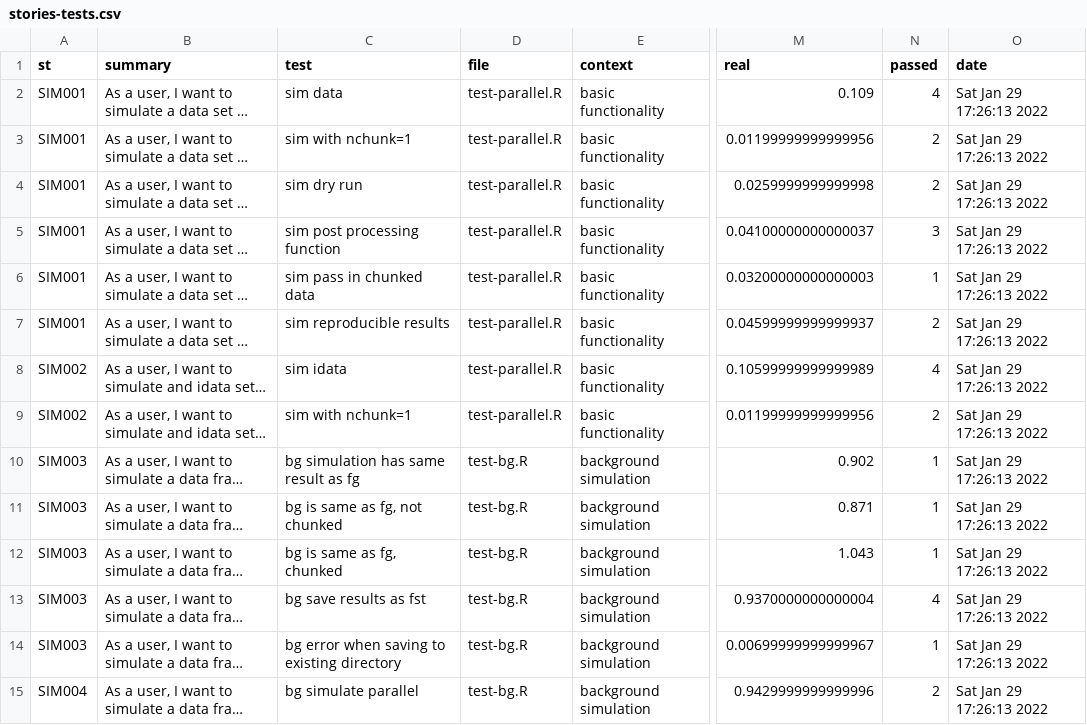
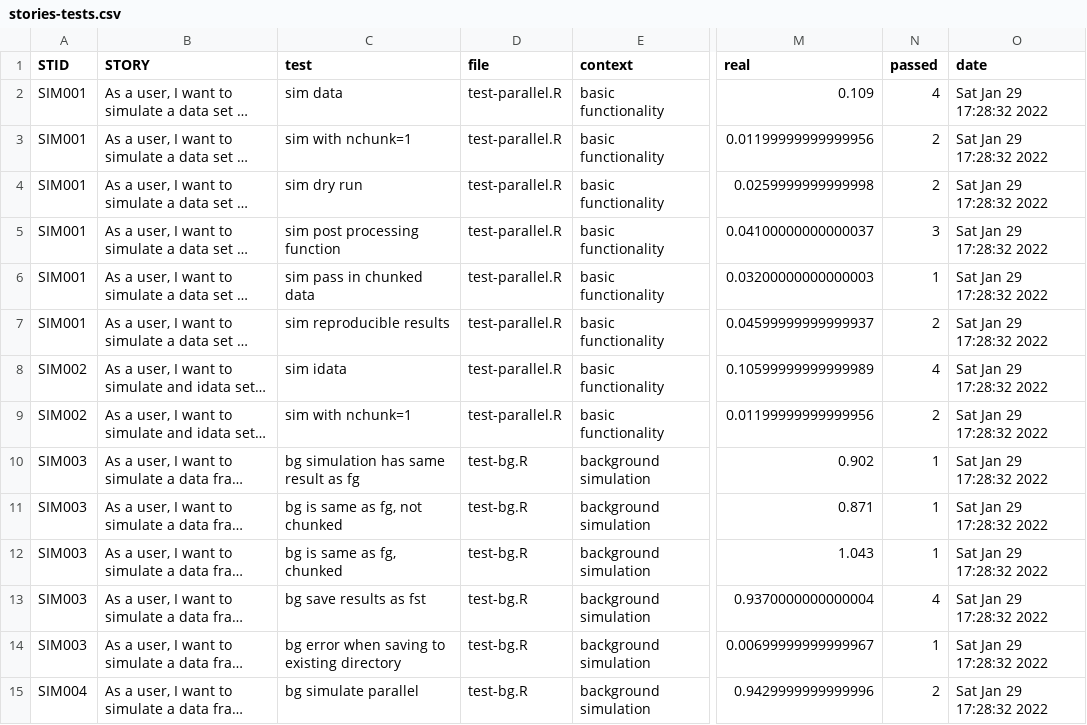
Before and after one commit to kylebaron/mrgsim.parallel, a CSV file: inst/docs/stories-tests.csv, drawn as a sheet; only a part is shown, gaps mark what is left out; long unchanged cells end in …; the diff covers the shown part only; the diff names each change by its address in the sheet, - before the commit and + after, or states it on an @@ line.

Commit message:
story table

```diff
--- a/inst/docs/stories-tests.csv
+++ b/inst/docs/stories-tests.csv
-A1: st
+A1: STID
-B1: summary
+B1: STORY
-O2:O15 (date): Sat Jan 29 17:26:13 2022
+O2:O15 (date): Sat Jan 29 17:28:32 2022
```
Also changed, not shown: 33 edited cells elsewhere in this file, 2 other files.
